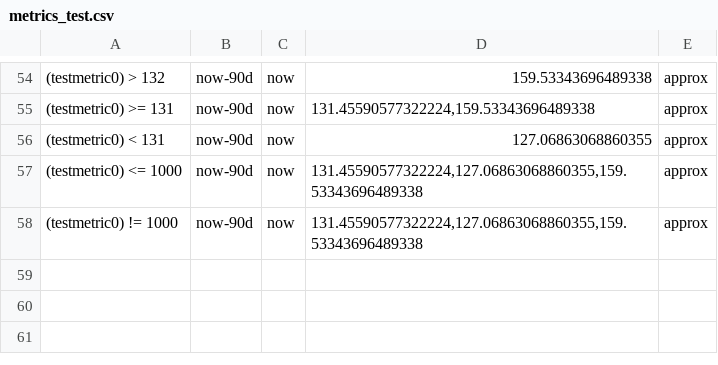
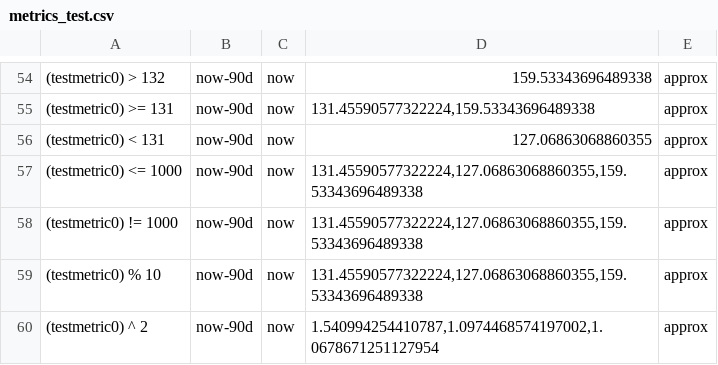
Before and after one commit to siglens/siglens, a CSV file: cicd/metrics_test.csv, drawn as a sheet; only a part is shown, gaps mark what is left out; the diff names each change by its address in the sheet, - before the commit and + after, or states it on an @@ line.

Commit message:
Add test cases

```diff
--- a/cicd/metrics_test.csv
+++ b/cicd/metrics_test.csv
+row 59: (testmetric0) % 10 | now-90d | now | 131.45590577322224,127.06863068860355,159.53343696489338 | approx
+row 60: (testmetric0) ^ 2 | now-90d | now | 1.540994254410787,1.0974468574197002,1.0678671251127954 | approx
```
Also changed, not shown: 1 other file.
